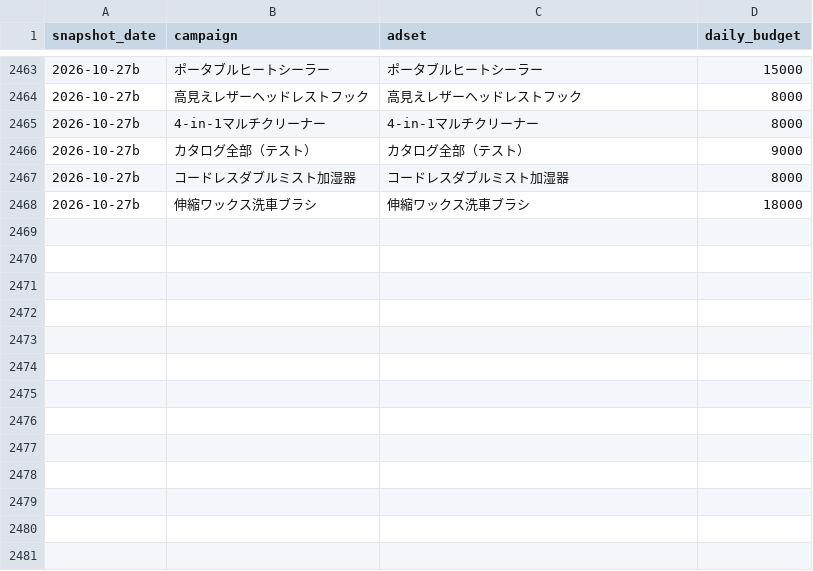
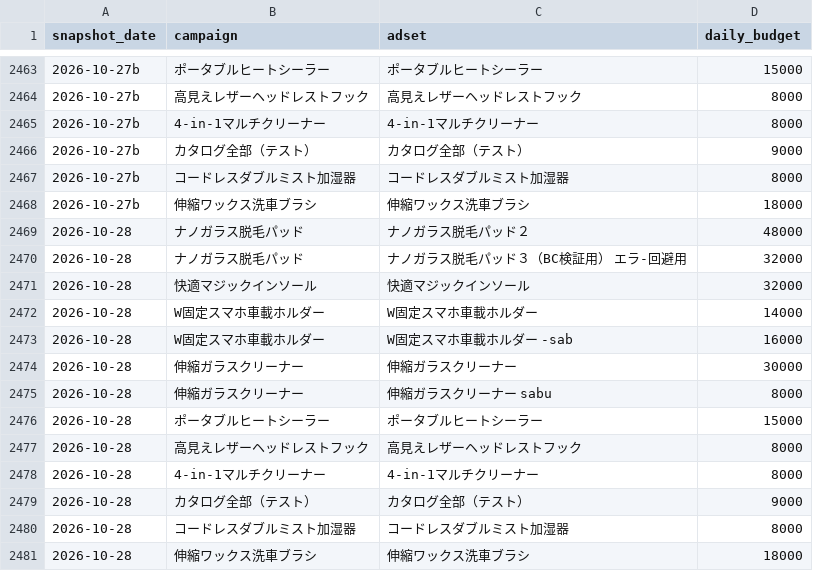
Before and after one commit to finracofficial-cmd/LOOana, a CSV file: data/budget-snapshots.csv, drawn as a sheet; only a part is shown, gaps mark what is left out.

```diff
--- a/data/budget-snapshots.csv
+++ b/data/budget-snapshots.csv
@@ -2468 +2468,14 @@ snapshot_date,campaign,adset,daily_budget
 2026-10-27b,伸縮ワックス洗車ブラシ,伸縮ワックス洗車ブラシ,18000
+2026-10-28,ナノガラス脱毛パッド,ナノガラス脱毛パッド２,48000
+2026-10-28,ナノガラス脱毛パッド,ナノガラス脱毛パッド３（BC検証用） エラ-回避用,32000
+2026-10-28,快適マジックインソール,快適マジックインソール,32000
+2026-10-28,W固定スマホ車載ホルダー,W固定スマホ車載ホルダー,14000
+2026-10-28,W固定スマホ車載ホルダー,W固定スマホ車載ホルダー -sab,16000
+2026-10-28,伸縮ガラスクリーナー,伸縮ガラスクリーナー,30000
+2026-10-28,伸縮ガラスクリーナー,伸縮ガラスクリーナー sabu,8000
+2026-10-28,ポータブルヒートシーラー,ポータブルヒートシーラー,15000
+2026-10-28,高見えレザーヘッドレストフック,高見えレザーヘッドレストフック,8000
+2026-10-28,4-in-1マルチクリーナー,4-in-1マルチクリーナー,8000
+2026-10-28,カタログ全部（テスト）,カタログ全部（テスト）,9000
+2026-10-28,コードレスダブルミスト加湿器,コードレスダブルミスト加湿器,8000
+2026-10-28,伸縮ワックス洗車ブラシ,伸縮ワックス洗車ブラシ,18000
```
Also changed, not shown: data/daily/daily_ad.csv, data/daily/daily_order_bands.csv, 11 other files.
